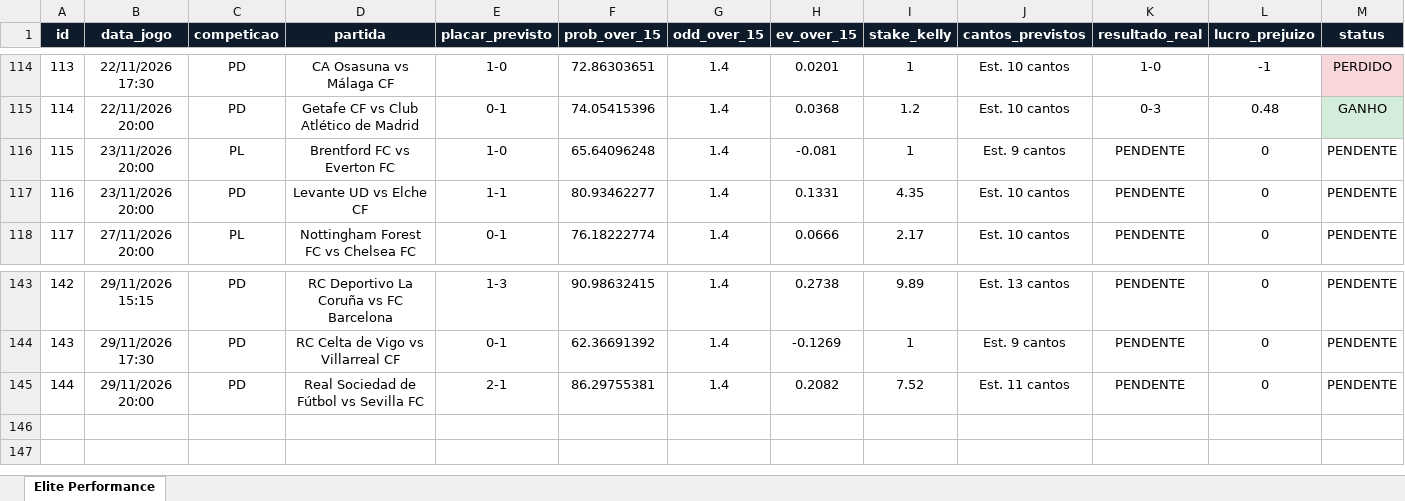
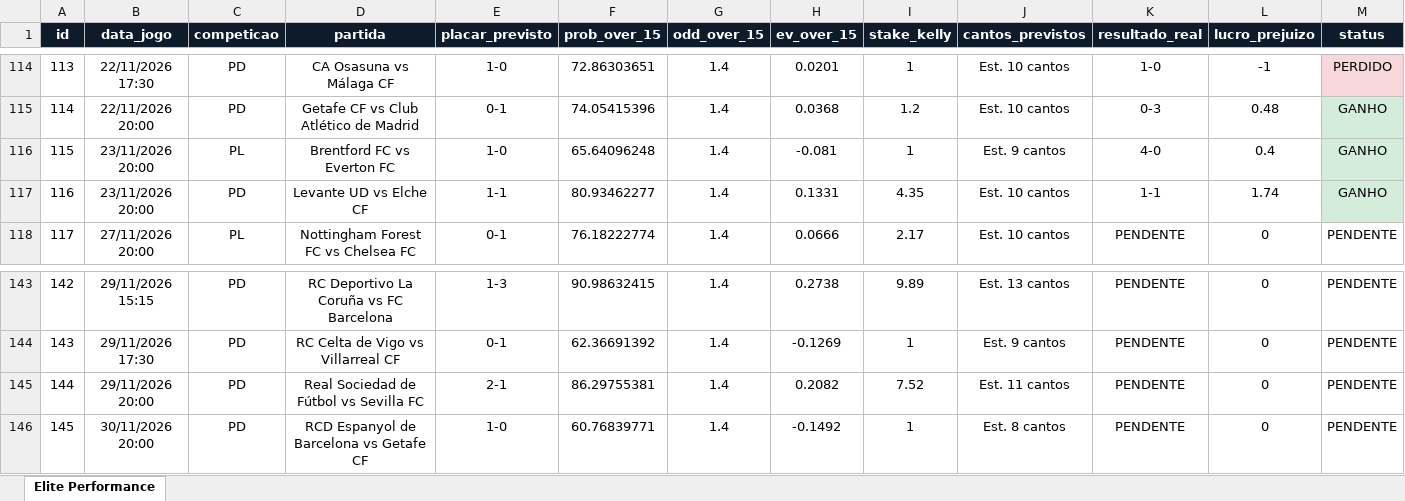
Before and after one commit to goncaloferreiragf019-lgtm/quant-football, an Excel workbook: quant_apostas_elite_novo.xlsx, sheet Elite Performance, drawn as a sheet; only a part is shown, gaps mark what is left out; values as stored, in another font and other column widths than the file's, no borders; the diff names each change by its address in the sheet, - before the commit and + after, or states it on an @@ line.

Commit message:
Auto-update: excel e base de dados quant

```diff
--- a/quant_apostas_elite_novo.xlsx (sheet Elite Performance)
+++ b/quant_apostas_elite_novo.xlsx (sheet Elite Performance)
-K116 (resultado_real): PENDENTE
+K116 (resultado_real): 4-0
-L116 (lucro_prejuizo): 0
+L116 (lucro_prejuizo): 0.4
-M116:M117 (status): PENDENTE
+M116:M117 (status): GANHO
-M116:M117 fill: none
+M116:M117 fill: #D4EDDA
-K117 (resultado_real): PENDENTE
+K117 (resultado_real): 1-1
-L117 (lucro_prejuizo): 0
+L117 (lucro_prejuizo): 1.74
+row 146: 145 | 30/11/2026 20:00 | PD | RCD Espanyol de Barcelona vs Getafe CF | 1-0 | 60.76839771 | 1.4 | -0.1492 | 1 | Est. 8 cantos | PENDENTE | 0 | PENDENTE
```
Also changed, not shown: 1 other file.
